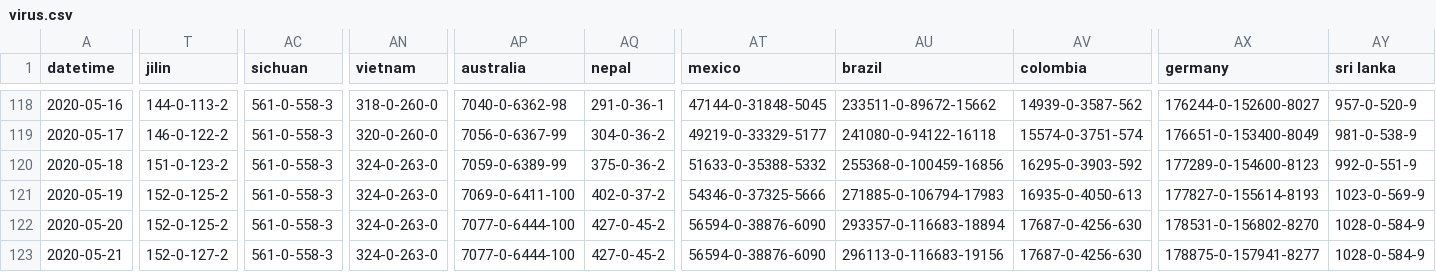
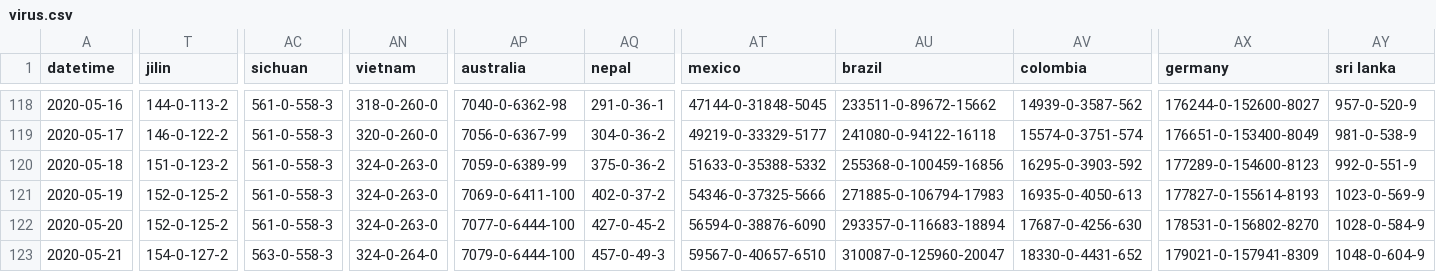
Before and after one commit to bkmgit/COVID-19map, a CSV file: data/virus.csv, drawn as a sheet; only a part is shown, gaps mark what is left out; the diff covers the shown part only; the diff names each change by its address in the sheet, - before the commit and + after, or states it on an @@ line.

```diff
--- a/data/virus.csv
+++ b/data/virus.csv
-T123 (jilin): 152-0-127-2
+T123 (jilin): 154-0-127-2
-AC123 (sichuan): 561-0-558-3
+AC123 (sichuan): 563-0-558-3
-AN123 (vietnam): 324-0-263-0
+AN123 (vietnam): 324-0-264-0
-AP123 (australia): 7077-0-6444-100
+AP123 (australia): 7079-0-6444-100
-AQ123 (nepal): 427-0-45-2
+AQ123 (nepal): 457-0-49-3
-AT123 (mexico): 56594-0-38876-6090
+AT123 (mexico): 59567-0-40657-6510
-AU123 (brazil): 296113-0-116683-19156
+AU123 (brazil): 310087-0-125960-20047
-AV123 (colombia): 17687-0-4256-630
+AV123 (colombia): 18330-0-4431-652
-AX123 (germany): 178875-0-157941-8277
+AX123 (germany): 179021-0-157941-8309
-AY123 (sri lanka): 1028-0-584-9
+AY123 (sri lanka): 1048-0-604-9
```
Also changed, not shown: 100 edited cells elsewhere in this file.
